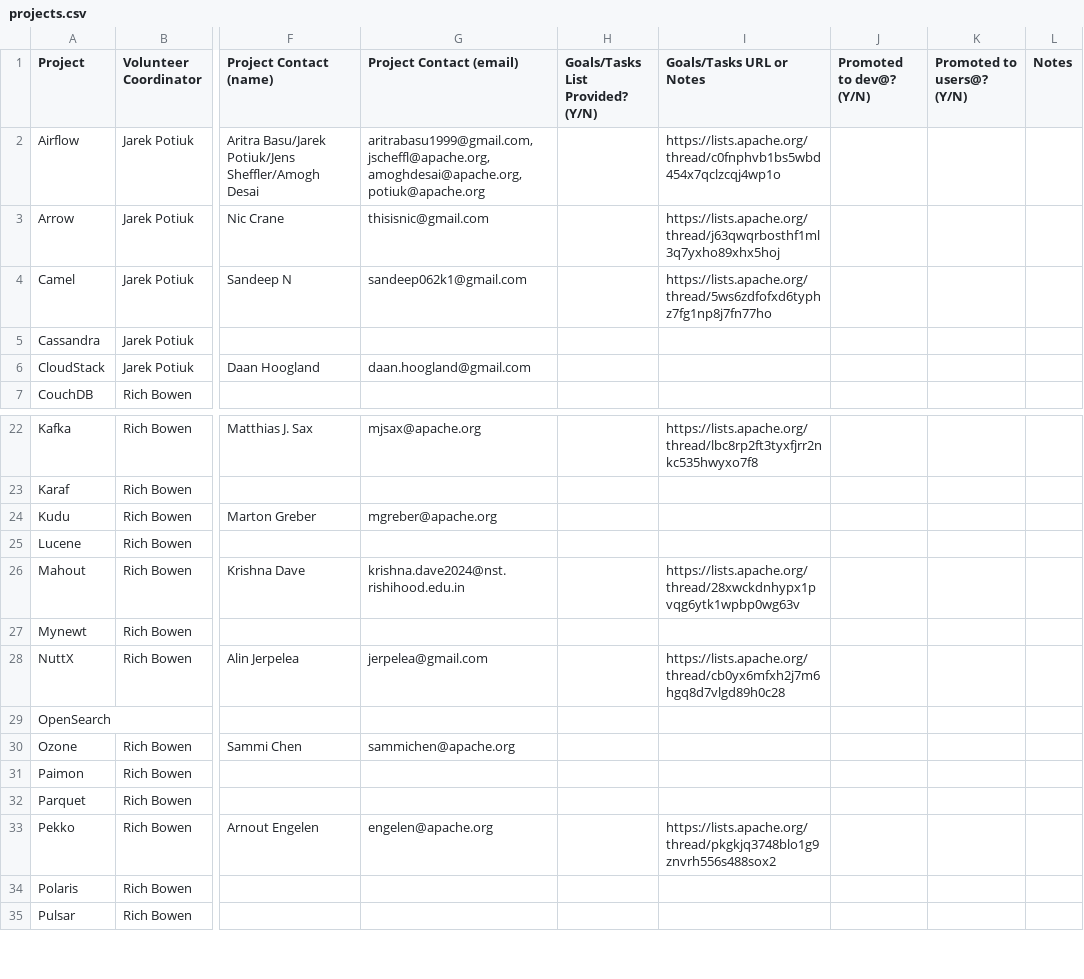
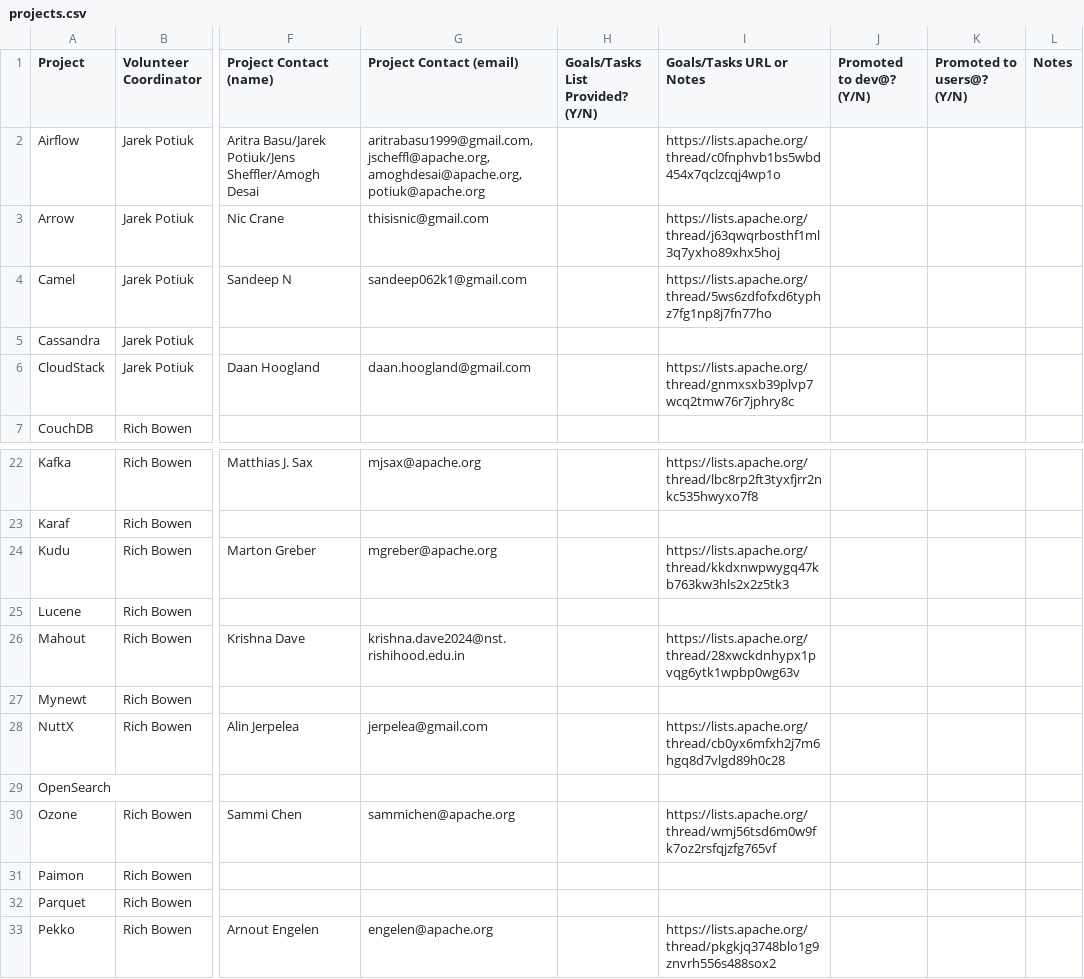
Before and after one commit to apache/comdev-events-site, a CSV file: source/events/2026/community-over-code/projects.csv, drawn as a sheet; only a part is shown, gaps mark what is left out; the shorter side is filled out with more unchanged rows; the diff names each change by its address in the sheet, - before the commit and + after, or states it on an @@ line.

Commit message:
Add dev@ threads

```diff
--- a/source/events/2026/community-over-code/projects.csv
+++ b/source/events/2026/community-over-code/projects.csv
-I6 (Goals/Tasks URL or Notes): (empty)
+I6 (Goals/Tasks URL or Notes): https://lists.apache.org/thread/gnmxsxb39plvp7wcq2tmw76r7jphry8c
-I24 (Goals/Tasks URL or Notes): (empty)
+I24 (Goals/Tasks URL or Notes): https://lists.apache.org/thread/kkdxnwpwygq47kb763kw3hls2x2z5tk3
-I30 (Goals/Tasks URL or Notes): (empty)
+I30 (Goals/Tasks URL or Notes): https://lists.apache.org/thread/wmj56tsd6m0w9fk7oz2rsfqjzfg765vf
```
Also changed, not shown: 1 other file.
